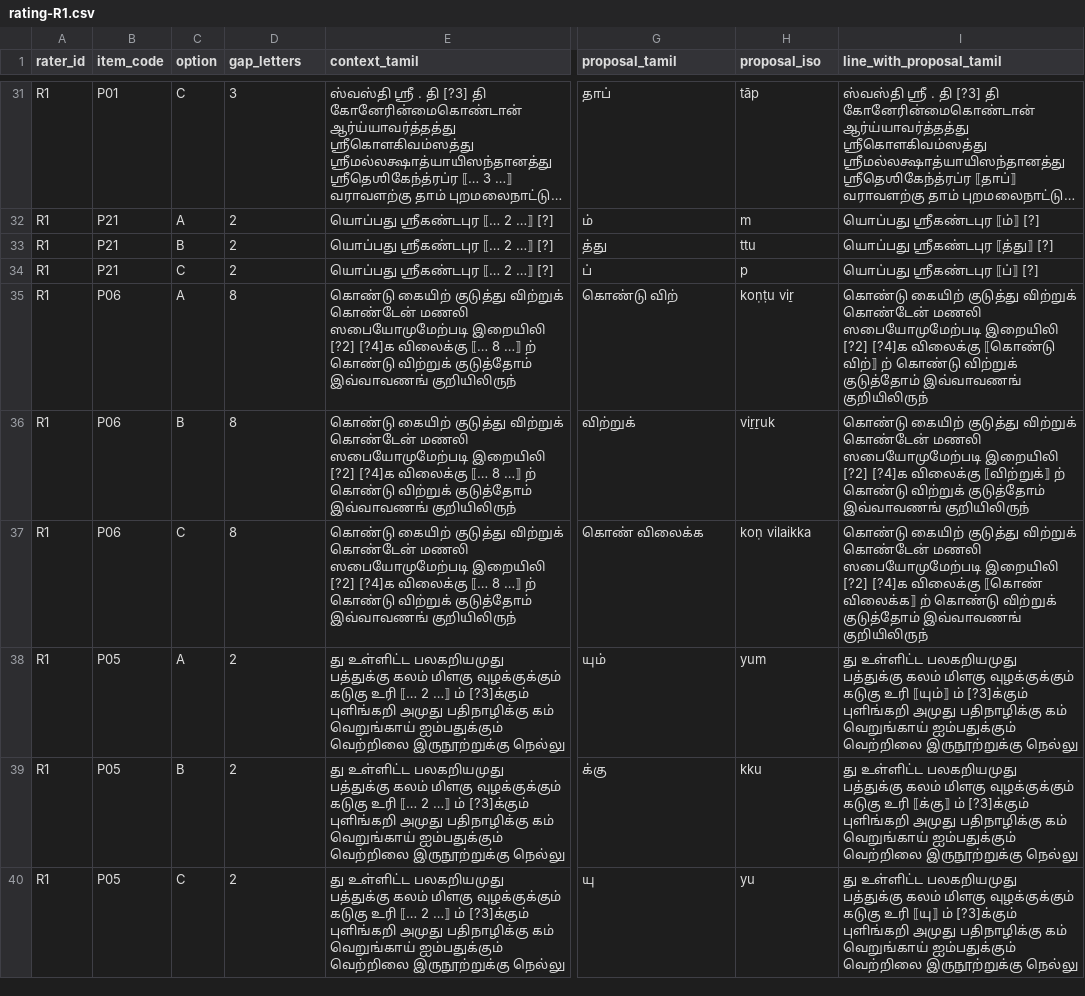
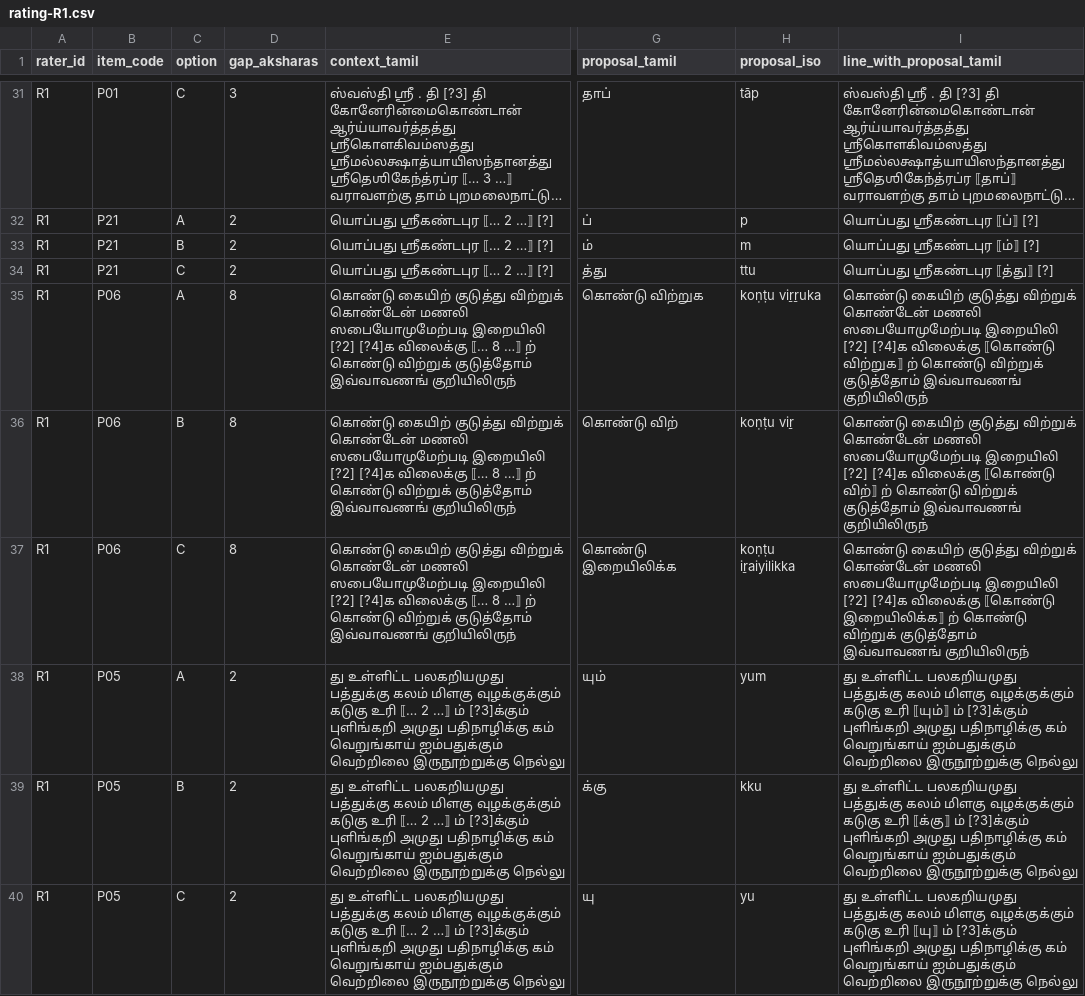
Before and after one commit to Vivek0712/ezhuthu, a CSV file: docs/expert-validation/pilot/packet/raters/R1/rating-R1.csv, drawn as a sheet; only a part is shown, gaps mark what is left out; long unchanged cells end in …; the diff covers the shown part only; the diff names each change by its address in the sheet, - before the commit and + after, or states it on an @@ line.

```diff
--- a/docs/expert-validation/pilot/packet/raters/R1/rating-R1.csv
+++ b/docs/expert-validation/pilot/packet/raters/R1/rating-R1.csv
-D1: gap_letters
+D1: gap_aksharas
-G32 (proposal_tamil): ம்
+G32 (proposal_tamil): ப்
-H32 (proposal_iso): m
+H32 (proposal_iso): p
-I32 (line_with_proposal_tamil): யொப்பது ஶ்ரீகண்டபுர ⟦ம்⟧ [?]
+I32 (line_with_proposal_tamil): யொப்பது ஶ்ரீகண்டபுர ⟦ப்⟧ [?]
-G33 (proposal_tamil): த்து
+G33 (proposal_tamil): ம்
-H33 (proposal_iso): ttu
+H33 (proposal_iso): m
-I33 (line_with_proposal_tamil): யொப்பது ஶ்ரீகண்டபுர ⟦த்து⟧ [?]
+I33 (line_with_proposal_tamil): யொப்பது ஶ்ரீகண்டபுர ⟦ம்⟧ [?]
-G34 (proposal_tamil): ப்
+G34 (proposal_tamil): த்து
-H34 (proposal_iso): p
+H34 (proposal_iso): ttu
-I34 (line_with_proposal_tamil): யொப்பது ஶ்ரீகண்டபுர ⟦ப்⟧ [?]
+I34 (line_with_proposal_tamil): யொப்பது ஶ்ரீகண்டபுர ⟦த்து⟧ [?]
-G35 (proposal_tamil): கொண்டு விற்
+G35 (proposal_tamil): கொண்டு விற்றுக
-H35 (proposal_iso): koṇṭu viṟ
+H35 (proposal_iso): koṇṭu viṟṟuka
-I35 (line_with_proposal_tamil): …விலைக்கு ⟦கொண்டு விற்⟧ ற் கொண்டு…
+I35 (line_with_proposal_tamil): …விலைக்கு ⟦கொண்டு விற்றுக⟧ ற் கொண்டு…
-G36 (proposal_tamil): விற்றுக்
+G36 (proposal_tamil): கொண்டு விற்
-H36 (proposal_iso): viṟṟuk
+H36 (proposal_iso): koṇṭu viṟ
-I36 (line_with_proposal_tamil): …[?4]க விலைக்கு ⟦விற்றுக்⟧ ற் கொண்டு…
+I36 (line_with_proposal_tamil): …[?4]க விலைக்கு ⟦கொண்டு விற்⟧ ற் கொண்டு…
-G37 (proposal_tamil): கொண் விலைக்க
+G37 (proposal_tamil): கொண்டு இறையிலிக்க
-H37 (proposal_iso): koṇ vilaikka
+H37 (proposal_iso): koṇṭu iṟaiyilikka
-I37 (line_with_proposal_tamil): …[?4]க விலைக்கு ⟦கொண் விலைக்க⟧ ற் கொண்டு…
+I37 (line_with_proposal_tamil): …[?4]க விலைக்கு ⟦கொண்டு இறையிலிக்க⟧ ற் கொண்டு…
```
Also changed, not shown: 141 edited cells elsewhere in this file, docs/expert-validation/pilot/packet/raters/R1/reading-R1.csv, 17 other files.
